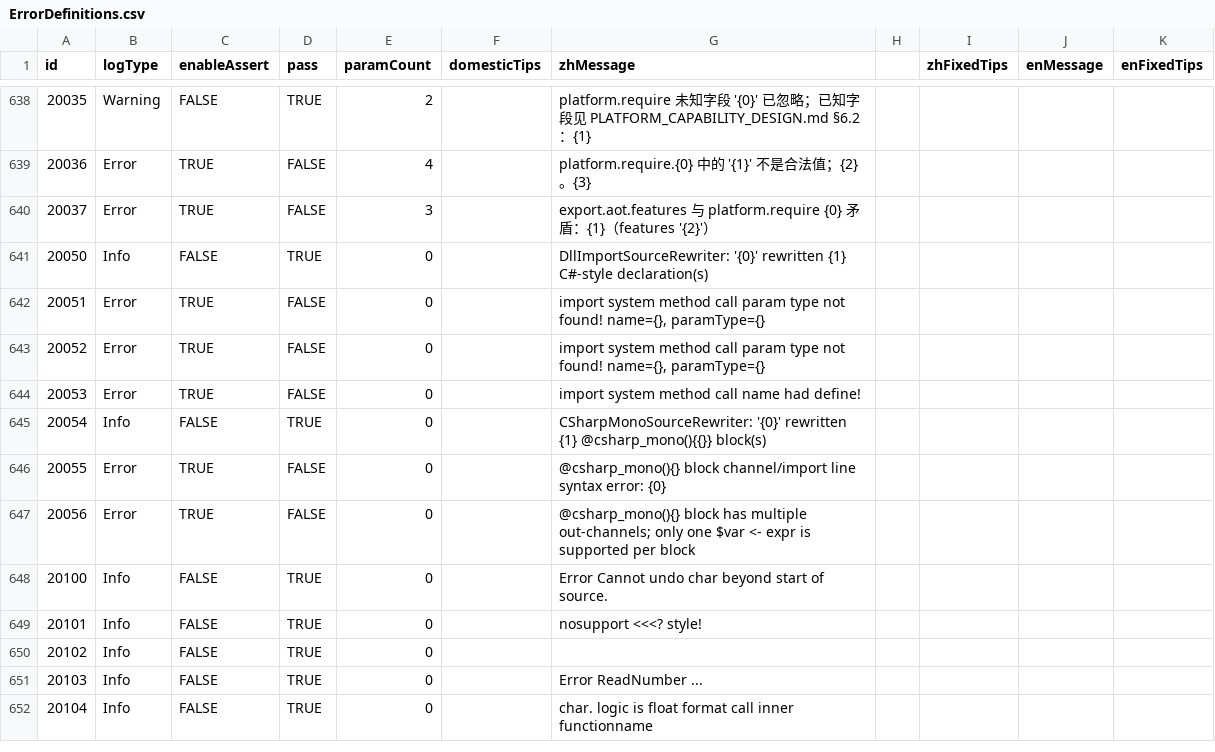
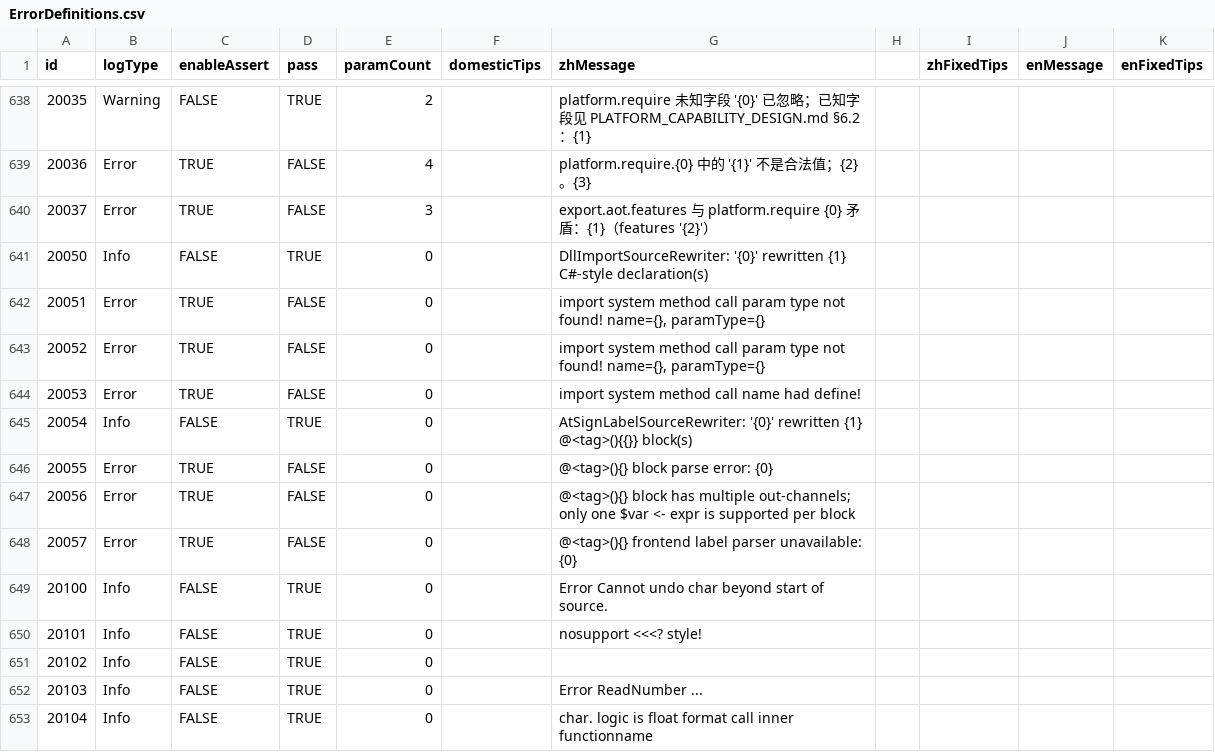
Before and after one commit to kamaba/simple_language, a CSV file: source/Front/Log/ErrorDefinitions.csv, drawn as a sheet; only a part is shown, gaps mark what is left out.

```diff
--- a/source/Front/Log/ErrorDefinitions.csv
+++ b/source/Front/Log/ErrorDefinitions.csv
@@ -644,5 +644,6 @@ id,logType,enableAssert,pass,paramCount,domesticTips,zhMessage,,zhFixedTips,enMe
 20053,Error,TRUE,FALSE,0,,import system method call name had define!,,,,
-20054,Info,FALSE,TRUE,0,,CSharpMonoSourceRewriter: '{0}' rewritten {1} @csharp_mono(){{}} block(s),,,,
-20055,Error,TRUE,FALSE,0,,@csharp_mono(){} block channel/import line syntax error: {0},,,,
-20056,Error,TRUE,FALSE,0,,@csharp_mono(){} block has multiple out-channels; only one $var <- expr is supported per block,,,,
+20054,Info,FALSE,TRUE,0,,AtSignLabelSourceRewriter: '{0}' rewritten {1} @<tag>(){{}} block(s),,,,
+20055,Error,TRUE,FALSE,0,,@<tag>(){} block parse error: {0},,,,
+20056,Error,TRUE,FALSE,0,,@<tag>(){} block has multiple out-channels; only one $var <- expr is supported per block,,,,
+20057,Error,TRUE,FALSE,0,,@<tag>(){} frontend label parser unavailable: {0},,,,
 20100,Info,FALSE,TRUE,0,,Error Cannot undo char beyond start of source.,,,,
```
Also changed, not shown: 52 other files.
